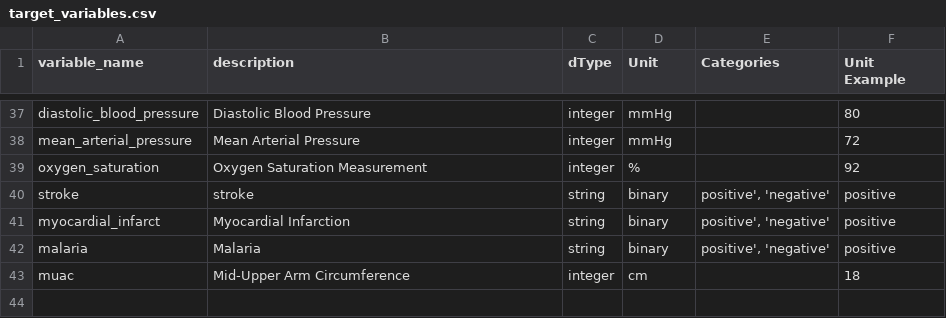
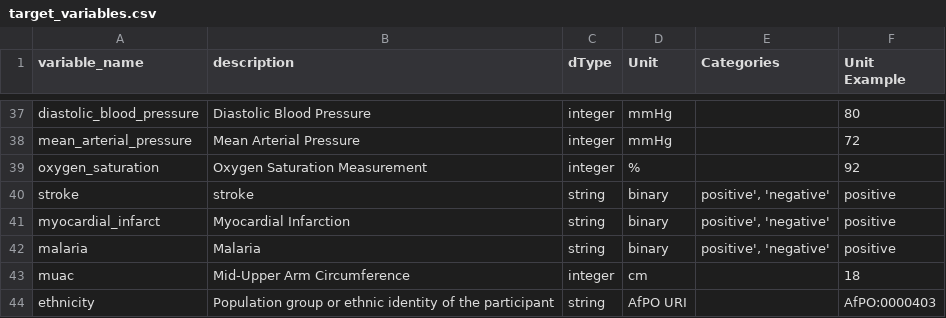
Before and after one commit to atwine/Metadata-Harmonisation-Tool, a CSV file: input/target_variables.csv, drawn as a sheet; only a part is shown, gaps mark what is left out.

```diff
--- a/input/target_variables.csv
+++ b/input/target_variables.csv
@@ -43 +43,2 @@ malaria,Malaria,string,binary,"positive', 'negative'",positive
 muac,Mid-Upper Arm Circumference,integer ,cm,,18
+ethnicity,Population group or ethnic identity of the participant,string,AfPO URI,,AfPO:0000403
```
Also changed, not shown: 16 other files.
